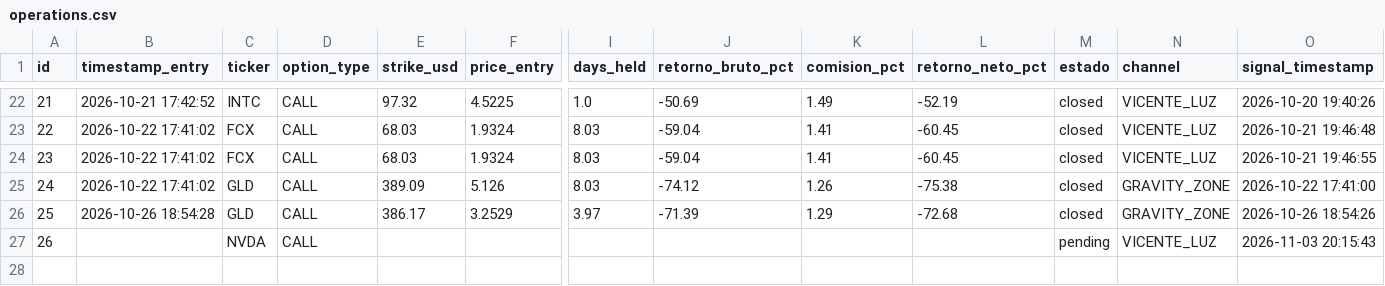
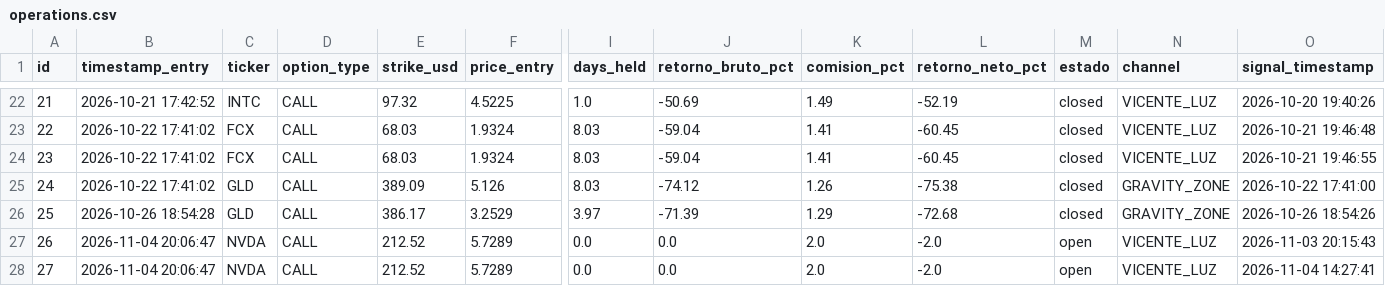
Before and after one commit to sagimax20-create/senales-bolsa-trading, a CSV file: data/operations.csv, drawn as a sheet; only a part is shown, gaps mark what is left out; removed rows and columns are numbered as before the commit, all else as after; rows hold the shown columns only; the diff names each change by its address in the sheet, - before the commit and + after, or states it on an @@ line.

```diff
--- a/data/operations.csv
+++ b/data/operations.csv
-row 27: 26 |  | NVDA | CALL |  |  |  |  |  |  | pending | VICENTE_LUZ | 2026-11-03 20:15:43
+row 27: 26 | 2026-11-04 20:06:47 | NVDA | CALL | 212.52 | 5.7289 | 0.0 | 0.0 | 2.0 | -2.0 | open | VICENTE_LUZ | 2026-11-03 20:15:43
+row 28: 27 | 2026-11-04 20:06:47 | NVDA | CALL | 212.52 | 5.7289 | 0.0 | 0.0 | 2.0 | -2.0 | open | VICENTE_LUZ | 2026-11-04 14:27:41
```
Also changed, not shown: data/daily_prices.csv, data/signals.csv, 4 other files.
